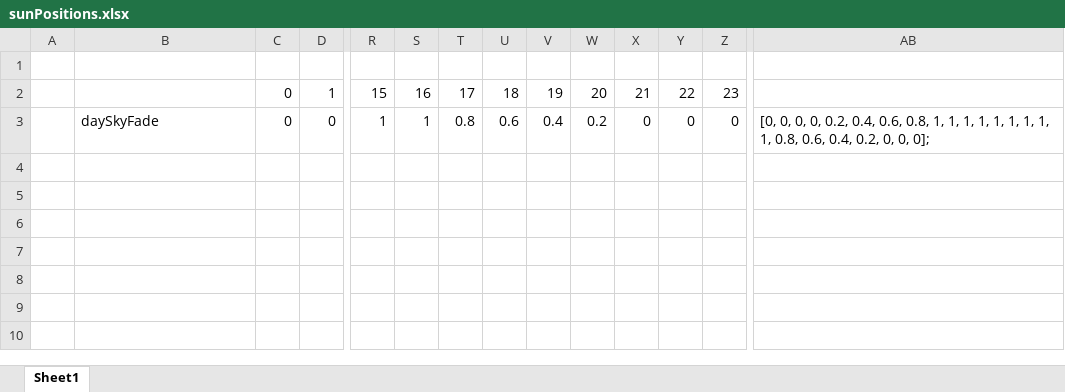
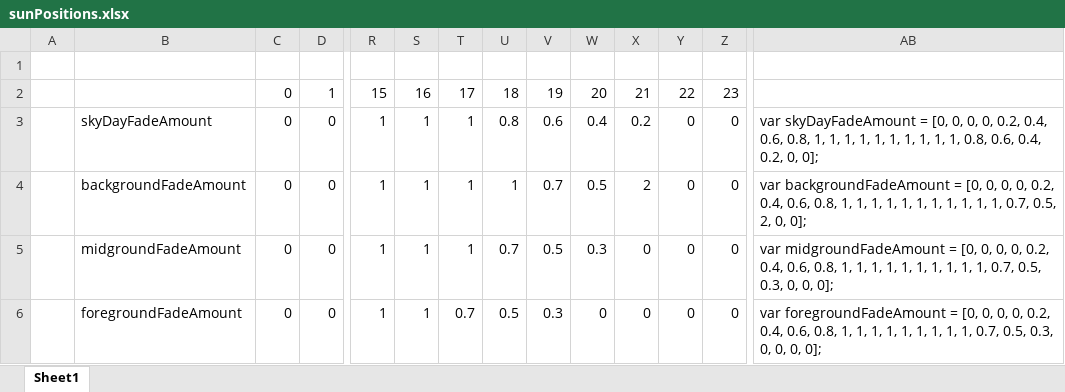
Before and after one commit to gottimwgit/clock_is_ticking, an Excel workbook: sunPositions.xlsx, sheet Sheet1, drawn as a sheet; only a part is shown, gaps mark what is left out; values as stored, in another font and other column widths than the file's, no borders; addresses are those after the commit; rows hold the shown columns only; the diff names each change by its address in the sheet, - before the commit and + after, or states it on an @@ line.

Commit message:
changed transition: day/night for each layer
excel file contains easy way for editing and pasting code
fixed night sky colour

```diff
--- a/sunPositions.xlsx (sheet Sheet1)
+++ b/sunPositions.xlsx (sheet Sheet1)
+row 3:  | skyDayFadeAmount | 0 | 0 | 1 | 1 | 1 | 0.8 | 0.6 | 0.4 | 0.2 | 0 | 0 | var skyDayFadeAmount = [0, 0, 0, 0, 0.2, 0.4, 0.6, 0.8, 1, 1, 1, 1, 1, 1, 1, 1, 1, 1, 0.8, 0.6, 0.4, 0.2, 0, 0];
+row 4:  | backgroundFadeAmount | 0 | 0 | 1 | 1 | 1 | 1 | 0.7 | 0.5 | 2 | 0 | 0 | var backgroundFadeAmount = [0, 0, 0, 0, 0.2, 0.4, 0.6, 0.8, 1, 1, 1, 1, 1, 1, 1, 1, 1, 1, 1, 0.7, 0.5, 2, 0, 0];
-B5: daySkyFade
+B5: midgroundFadeAmount
-T5: 0.8
+T5: 1
-U5: 0.6
+U5: 0.7
-V5: 0.4
+V5: 0.5
-W5: 0.2
+W5: 0.3
-AB5: [0, 0, 0, 0, 0.2, 0.4, 0.6, 0.8, 1, 1, 1, 1, 1, 1, 1, 1, 1, 0.8, 0.6, 0.4, 0.2, 0, 0,…
+AB5: var midgroundFadeAmount = [0, 0, 0, 0, 0.2, 0.4, 0.6, 0.8, 1, 1, 1, 1, 1, 1, 1, 1, 1, 1, 0.7, 0.5, 0.3, 0, 0,…
+row 6:  | foregroundFadeAmount | 0 | 0 | 1 | 1 | 0.7 | 0.5 | 0.3 | 0 | 0 | 0 | 0 | var foregroundFadeAmount = [0, 0, 0, 0, 0.2, 0.4, 0.6, 0.8, 1, 1, 1, 1, 1, 1, 1, 1, 1, 0.7, 0.5, 0.3, 0, 0, 0, 0];
```
Also changed, not shown: 7 other files.
